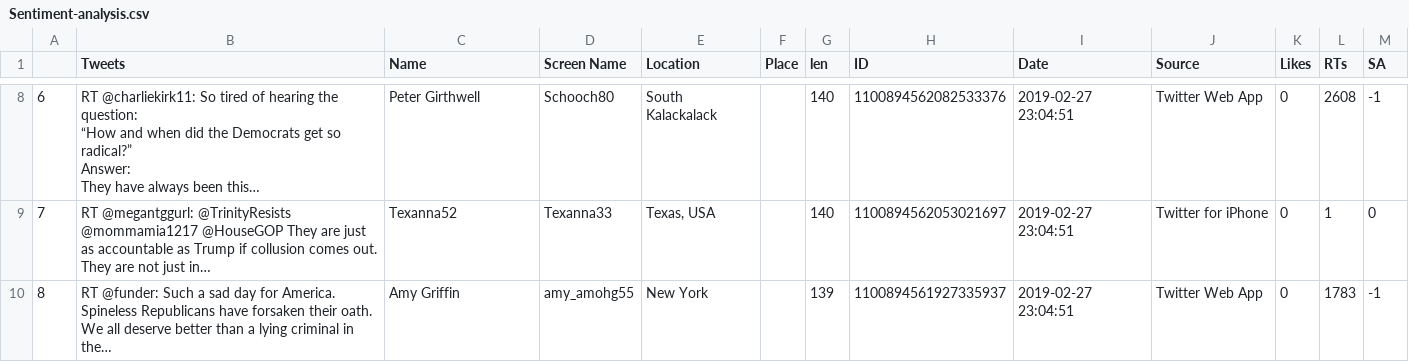
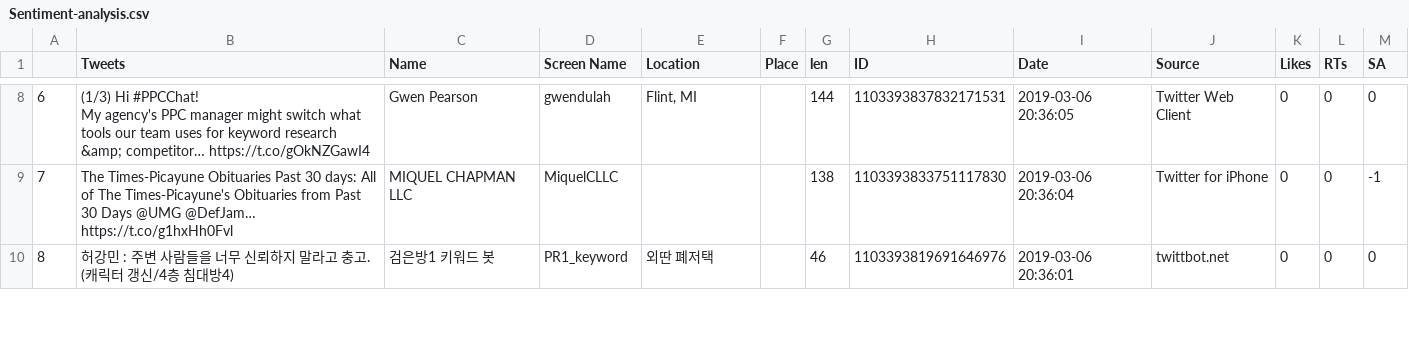
Before and after one commit to tanmaya-git/twitterSentimentAnalysisAPI, a CSV file: Sentiment-analysis.csv, drawn as a sheet; only a part is shown, gaps mark what is left out; ↵ is a line break in a cell; the diff covers the shown part only; the diff names each change by its address in the sheet, - before the commit and + after, or states it on an @@ line.

```diff
--- a/Sentiment-analysis.csv
+++ b/Sentiment-analysis.csv
-B8 (Tweets): RT @charliekirk11: So tired of hearing the question: ↵ “How and when did the Democrats get so radical?” ↵ Answer: ↵ They have always been this…
+B8 (Tweets): (1/3) Hi #PPCChat! ↵ My agency's PPC manager might switch what tools our team uses for keyword research &amp; competitor… https://t.co/gOkNZGawI4
-C8 (Name): Peter Girthwell
+C8 (Name): Gwen Pearson
-D8 (Screen Name): Schooch80
+D8 (Screen Name): gwendulah
-E8 (Location): South Kalackalack
+E8 (Location): Flint, MI
-G8 (len): 140
+G8 (len): 144
-H8 (ID): 1100894562082533376
+H8 (ID): 1103393837832171531
-I8 (Date): 2019-02-27 23:04:51
+I8 (Date): 2019-03-06 20:36:05
-J8 (Source): Twitter Web App
+J8 (Source): Twitter Web Client
-L8 (RTs): 2608
+L8 (RTs): 0
-M8 (SA): -1
+M8 (SA): 0
-B9 (Tweets): RT @megantggurl: @TrinityResists @mommamia1217 @HouseGOP They are just as accountable as Trump if collusion comes out. They are not just in…
+B9 (Tweets): The Times-Picayune Obituaries Past 30 days: All of The Times-Picayune's Obituaries from Past 30 Days @UMG @DefJam… https://t.co/g1hxHh0Fvl
-C9 (Name): Texanna52
+C9 (Name): MIQUEL CHAPMAN LLC
-D9 (Screen Name): Texanna33
+D9 (Screen Name): MiquelCLLC
-E9 (Location): Texas, USA
+E9 (Location): (empty)
-G9 (len): 140
+G9 (len): 138
-H9 (ID): 1100894562053021697
+H9 (ID): 1103393833751117830
-I9 (Date): 2019-02-27 23:04:51
+I9 (Date): 2019-03-06 20:36:04
-L9 (RTs): 1
+L9 (RTs): 0
-M9 (SA): 0
+M9 (SA): -1
-B10 (Tweets): RT @funder: Such a sad day for America. Spineless Republicans have forsaken their oath. We all deserve better than a lying criminal in the…
+B10 (Tweets): 허강민 : 주변 사람들을 너무 신뢰하지 말라고 충고. (캐릭터 갱신/4층 침대방4)
-C10 (Name): Amy Griffin
+C10 (Name): 검은방1 키워드 봇
-D10 (Screen Name): amy_amohg55
+D10 (Screen Name): PR1_keyword
-E10 (Location): New York
+E10 (Location): 외딴 폐저택
-G10 (len): 139
+G10 (len): 46
-H10 (ID): 1100894561927335937
+H10 (ID): 1103393819691646976
-I10 (Date): 2019-02-27 23:04:51
+I10 (Date): 2019-03-06 20:36:01
-J10 (Source): Twitter Web App
+J10 (Source): twittbot.net
-L10 (RTs): 1783
+L10 (RTs): 0
-M10 (SA): -1
+M10 (SA): 0
```
Also changed, not shown: 104 edited cells elsewhere in this file, 1 other file.
